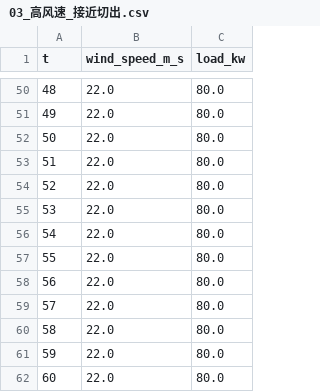
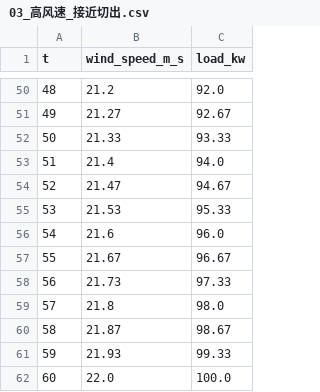
Before and after one commit to nning64/-, a CSV file: scenarios/03_高风速_接近切出.csv, drawn as a sheet; only a part is shown, gaps mark what is left out; the diff covers the shown part only.

```diff
--- a/scenarios/03_高风速_接近切出.csv
+++ b/scenarios/03_高风速_接近切出.csv
@@ -50,13 +50,13 @@ t,wind_speed_m_s,load_kw
-48,22.0,80.0
-49,22.0,80.0
-50,22.0,80.0
-51,22.0,80.0
-52,22.0,80.0
-53,22.0,80.0
-54,22.0,80.0
-55,22.0,80.0
-56,22.0,80.0
-57,22.0,80.0
-58,22.0,80.0
-59,22.0,80.0
-60,22.0,80.0
+48,21.2,92.0
+49,21.27,92.67
+50,21.33,93.33
+51,21.4,94.0
+52,21.47,94.67
+53,21.53,95.33
+54,21.6,96.0
+55,21.67,96.67
+56,21.73,97.33
+57,21.8,98.0
+58,21.87,98.67
+59,21.93,99.33
+60,22.0,100.0
```
Also changed, not shown: 95 edited cells elsewhere in this file, scenarios/01_无风_风机停发.csv, scenarios/02_适宜风速_风机满发.csv, 11 other files.
